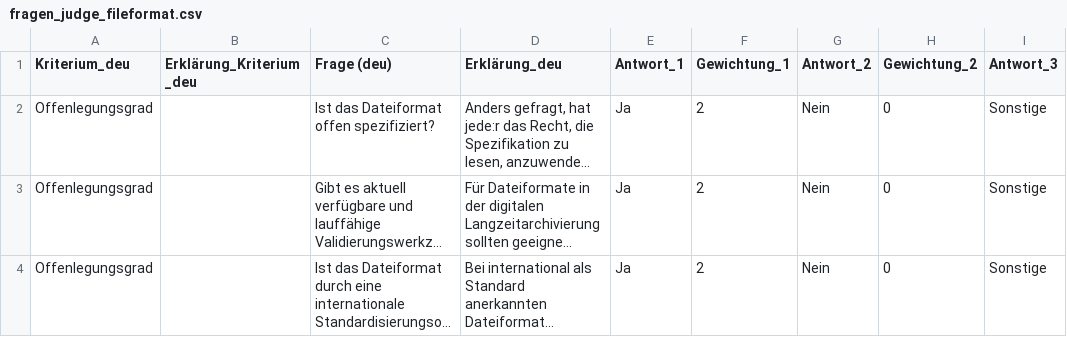
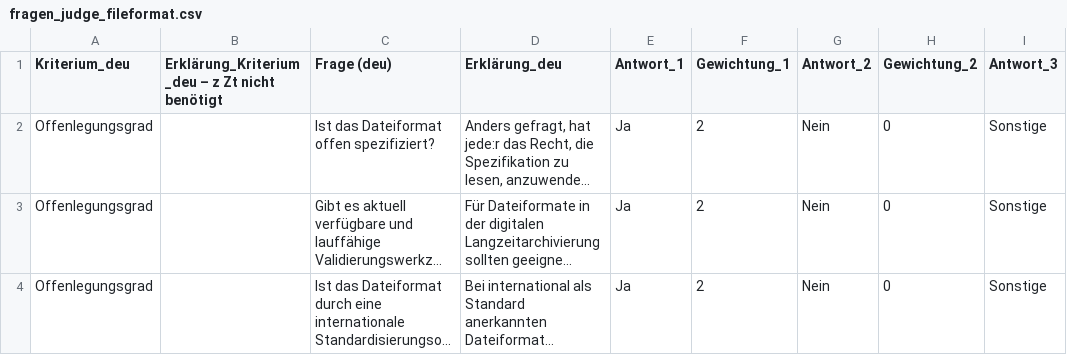
Before and after one commit to lzv-nrw/File-O-Mat, a CSV file: data/fragen_judge_fileformat.csv, drawn as a sheet; only a part is shown; long unchanged cells end in …; the diff names each change by its address in the sheet, - before the commit and + after, or states it on an @@ line.

```diff
--- a/data/fragen_judge_fileformat.csv
+++ b/data/fragen_judge_fileformat.csv
-B1: Erklärung_Kriterium_deu
+B1: Erklärung_Kriterium_deu – z Zt nicht benötigt
```
Also changed, not shown: 2 other files.
